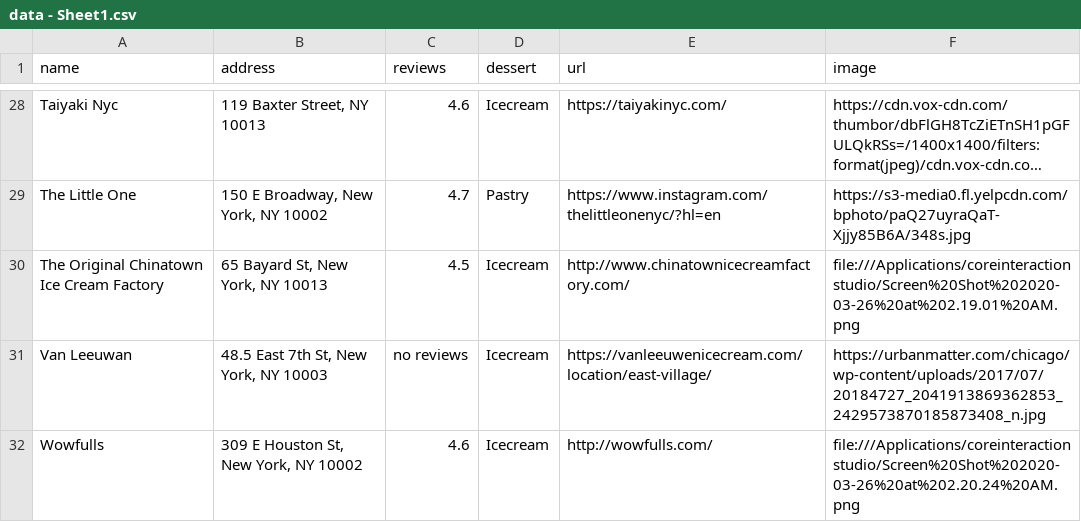
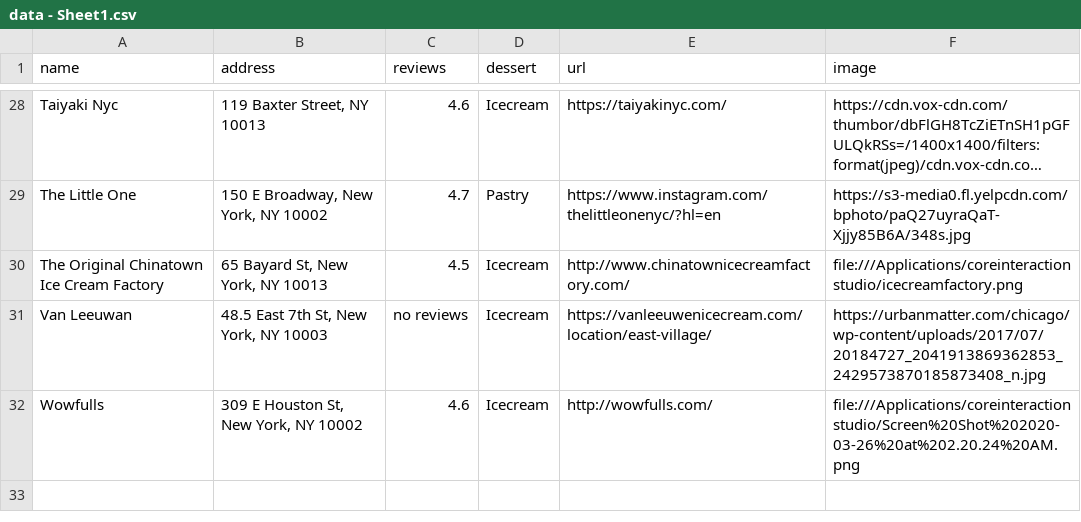
Before and after one commit to joe074/coreinteractionstudio, a CSV file: data - Sheet1.csv, drawn as a sheet; only a part is shown, gaps mark what is left out; long unchanged cells end in …; the diff covers the shown part only; the diff names each change by its address in the sheet, - before the commit and + after, or states it on an @@ line.

```diff
--- a/data - Sheet1.csv
+++ b/data - Sheet1.csv
-F30 (image): file:///Applications/coreinteractionstudio/Screen%20Shot%202020-03-26%20at%202.19.01%20AM.png
+F30 (image): file:///Applications/coreinteractionstudio/icecreamfactory.png
```
Also changed, not shown: 13 edited cells elsewhere in this file, 2 other files.
